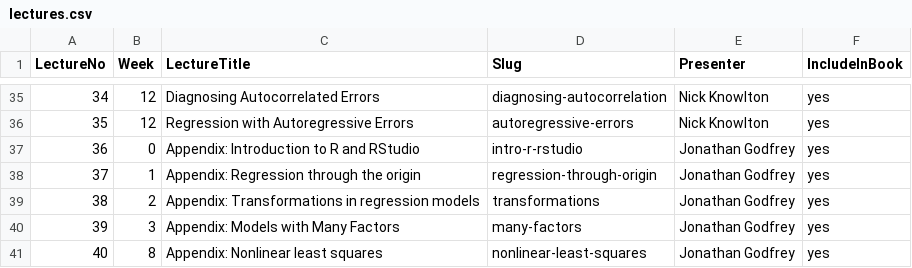
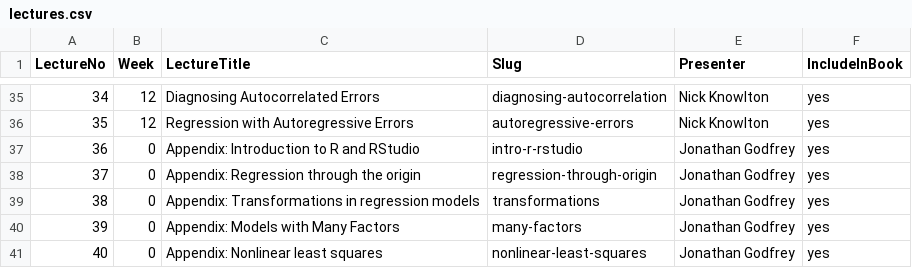
Before and after one commit to nknowlton/161251, a CSV file: course/lectures.csv, drawn as a sheet; only a part is shown, gaps mark what is left out.

Commit message:
fixed appendix order

```diff
--- a/course/lectures.csv
+++ b/course/lectures.csv
@@ -37,5 +37,5 @@ LectureNo,Week,LectureTitle,Slug,Presenter,IncludeInBook
 36,0,Appendix: Introduction to R and RStudio,intro-r-rstudio,Jonathan Godfrey,yes
-37,1,Appendix: Regression through the origin,regression-through-origin,Jonathan Godfrey,yes
-38,2,Appendix: Transformations in regression models,transformations,Jonathan Godfrey,yes
-39,3,Appendix: Models with Many Factors,many-factors,Jonathan Godfrey,yes
-40,8,Appendix: Nonlinear least squares,nonlinear-least-squares,Jonathan Godfrey,yes
+37,0,Appendix: Regression through the origin,regression-through-origin,Jonathan Godfrey,yes
+38,0,Appendix: Transformations in regression models,transformations,Jonathan Godfrey,yes
+39,0,Appendix: Models with Many Factors,many-factors,Jonathan Godfrey,yes
+40,0,Appendix: Nonlinear least squares,nonlinear-least-squares,Jonathan Godfrey,yes
```
